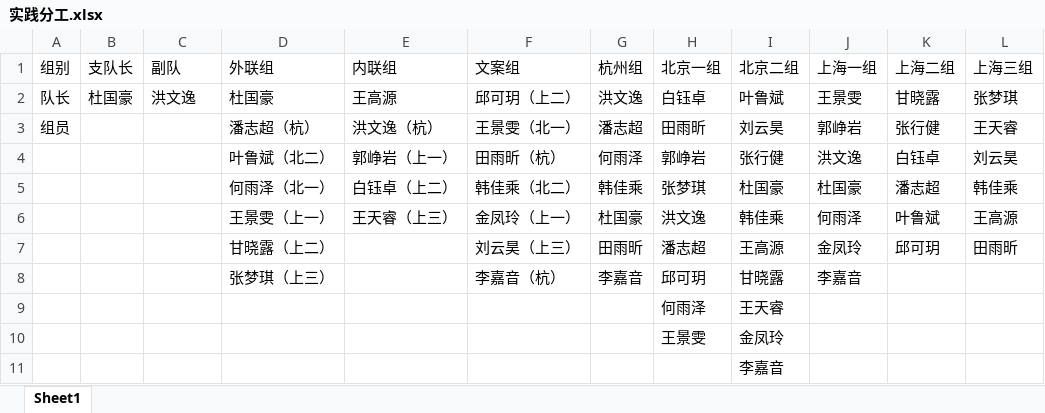
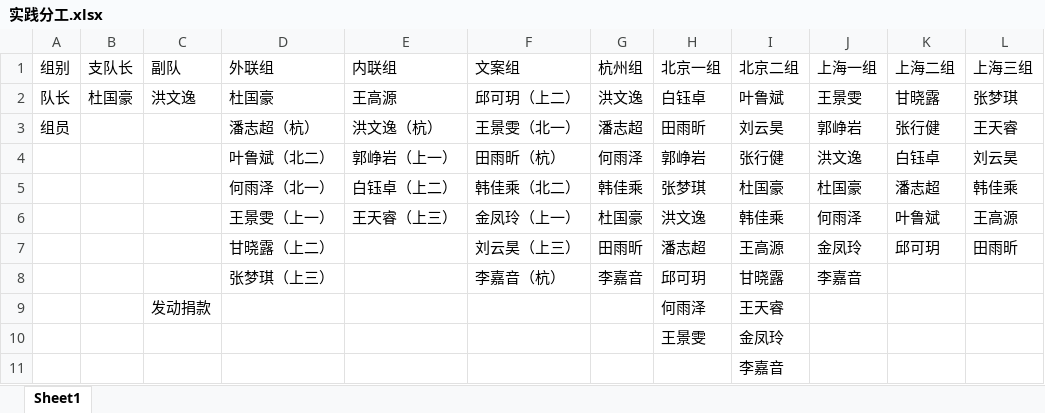
Before and after one commit to dghcs/our_practice, an Excel workbook: 实践分工.xlsx, sheet Sheet1, drawn as a sheet; values as stored, in another font and other column widths than the file's, no borders; the diff names each change by its address in the sheet, - before the commit and + after, or states it on an @@ line.

Commit message:
Update 实践分工.xlsx

```diff
--- a/实践分工.xlsx (sheet Sheet1)
+++ b/实践分工.xlsx (sheet Sheet1)
-C9 (副队): (empty)
+C9 (副队): 发动捐款
```
